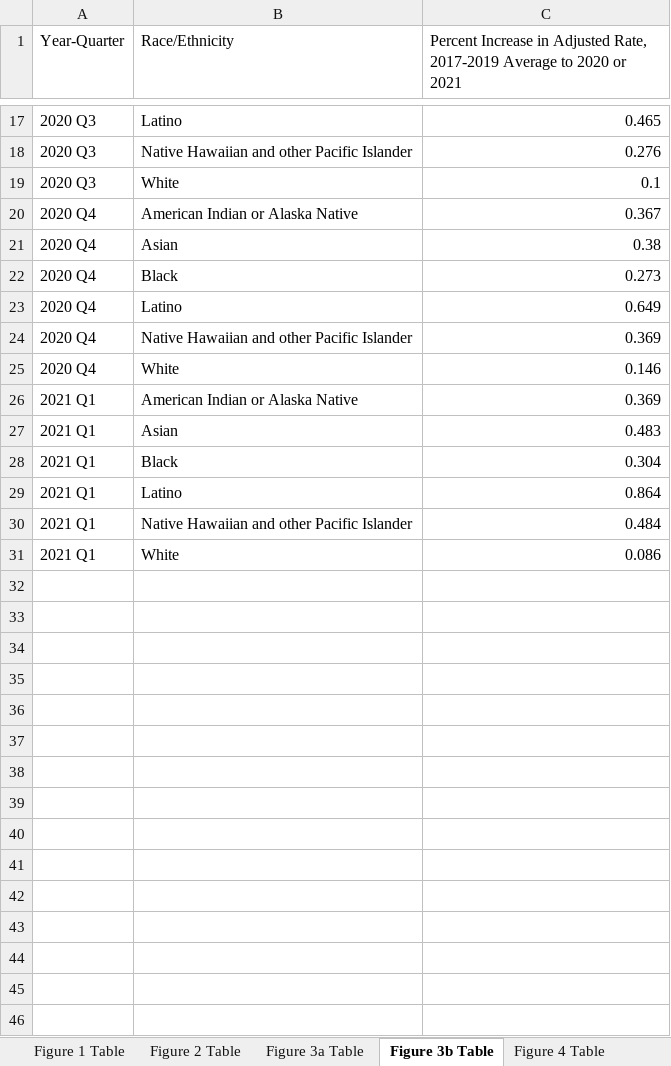
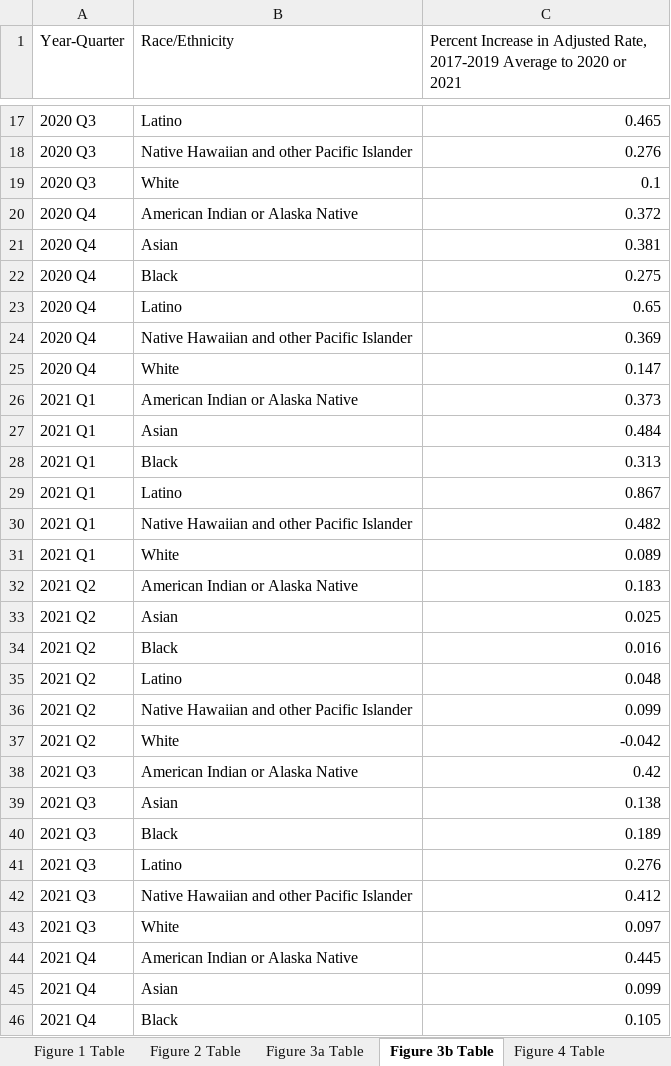
Before and after one commit to mcSamuelDataSci/CACommunityBurden, an Excel workbook: myCCB/www/xMDA/xMDA_tables/figures-tables.xlsx, sheet Figure 3b Table, drawn as a sheet; only a part is shown, gaps mark what is left out; values as stored, in another font and other column widths than the file's, no borders; table styles not drawn; the diff covers the shown part only; the diff names each change by its address in the sheet, - before the commit and + after, or states it on an @@ line.

```diff
--- a/myCCB/www/xMDA/xMDA_tables/figures-tables.xlsx (sheet Figure 3b Table)
+++ b/myCCB/www/xMDA/xMDA_tables/figures-tables.xlsx (sheet Figure 3b Table)
-C20: 0.367
+C20: 0.372
-C21: 0.38
+C21: 0.381
-C22: 0.273
+C22: 0.275
-C23: 0.649
+C23: 0.65
-C25: 0.146
+C25: 0.147
-C26: 0.369
+C26: 0.373
-C27: 0.483
+C27: 0.484
-C28: 0.304
+C28: 0.313
-C29: 0.864
+C29: 0.867
-C30: 0.484
+C30: 0.482
-C31: 0.086
+C31: 0.089
+row 32: 2021 Q2 | American Indian or Alaska Native | 0.183
+row 33: 2021 Q2 | Asian | 0.025
+row 34: 2021 Q2 | Black | 0.016
+row 35: 2021 Q2 | Latino | 0.048
+row 36: 2021 Q2 | Native Hawaiian and other Pacific Islander | 0.099
+row 37: 2021 Q2 | White | -0.042
+row 38: 2021 Q3 | American Indian or Alaska Native | 0.42
+row 39: 2021 Q3 | Asian | 0.138
+row 40: 2021 Q3 | Black | 0.189
+row 41: 2021 Q3 | Latino | 0.276
+row 42: 2021 Q3 | Native Hawaiian and other Pacific Islander | 0.412
+row 43: 2021 Q3 | White | 0.097
+row 44: 2021 Q4 | American Indian or Alaska Native | 0.445
+row 45: 2021 Q4 | Asian | 0.099
+row 46: 2021 Q4 | Black | 0.105
```
Also changed, not shown: 3 added rows and 2 edited cells elsewhere in this sheet, sheet Figure 4 Table, sheet Figure 5 Table, sheet Figure 3a Table, sheet Figure 2 Table, sheet Figure 1 Table, myCCB/www/xMDA/xMDA_tables/figure-2-table.xlsx, myCCB/www/xMDA/xMDA_tables/figure-3a-table.xlsx, 13 other files.
